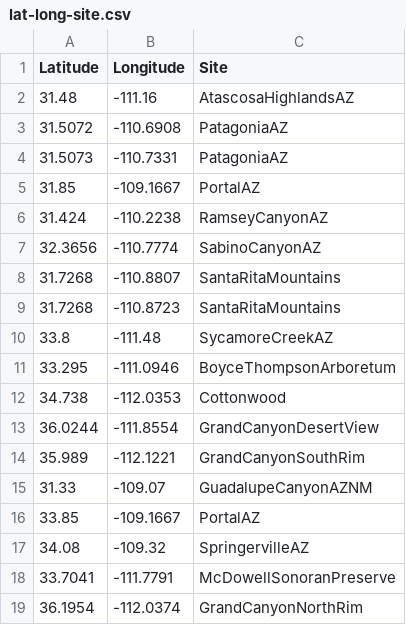
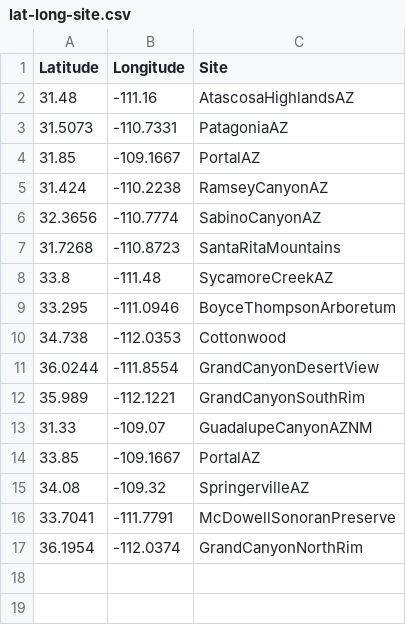
Before and after one commit to Big-Biodiversity-Collaborative/AZNABA, a CSV file: data/lat-long-site.csv, drawn as a sheet; the diff names each change by its address in the sheet, - before the commit and + after, or states it on an @@ line.

Commit message:
Update lat-long-site.csv
Checked against the file I have and removed duplicates. There are sites in here that are from Matt's data and not in Helen's data. Site names slightly different than Helen data.

```diff
--- a/data/lat-long-site.csv
+++ b/data/lat-long-site.csv
-row 3: 31.5072 | -110.6908 | PatagoniaAZ
-row 8: 31.7268 | -110.8807 | SantaRitaMountains
```
